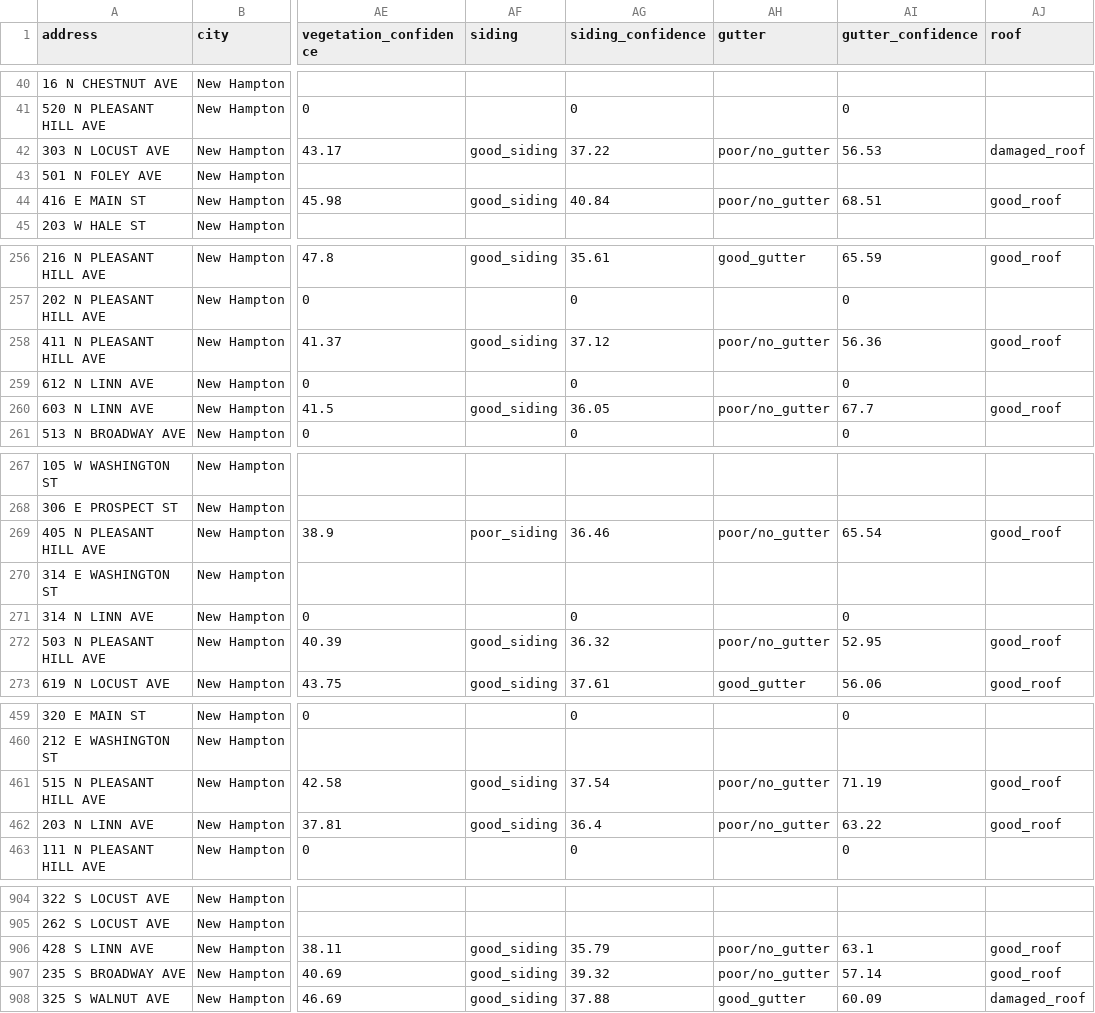
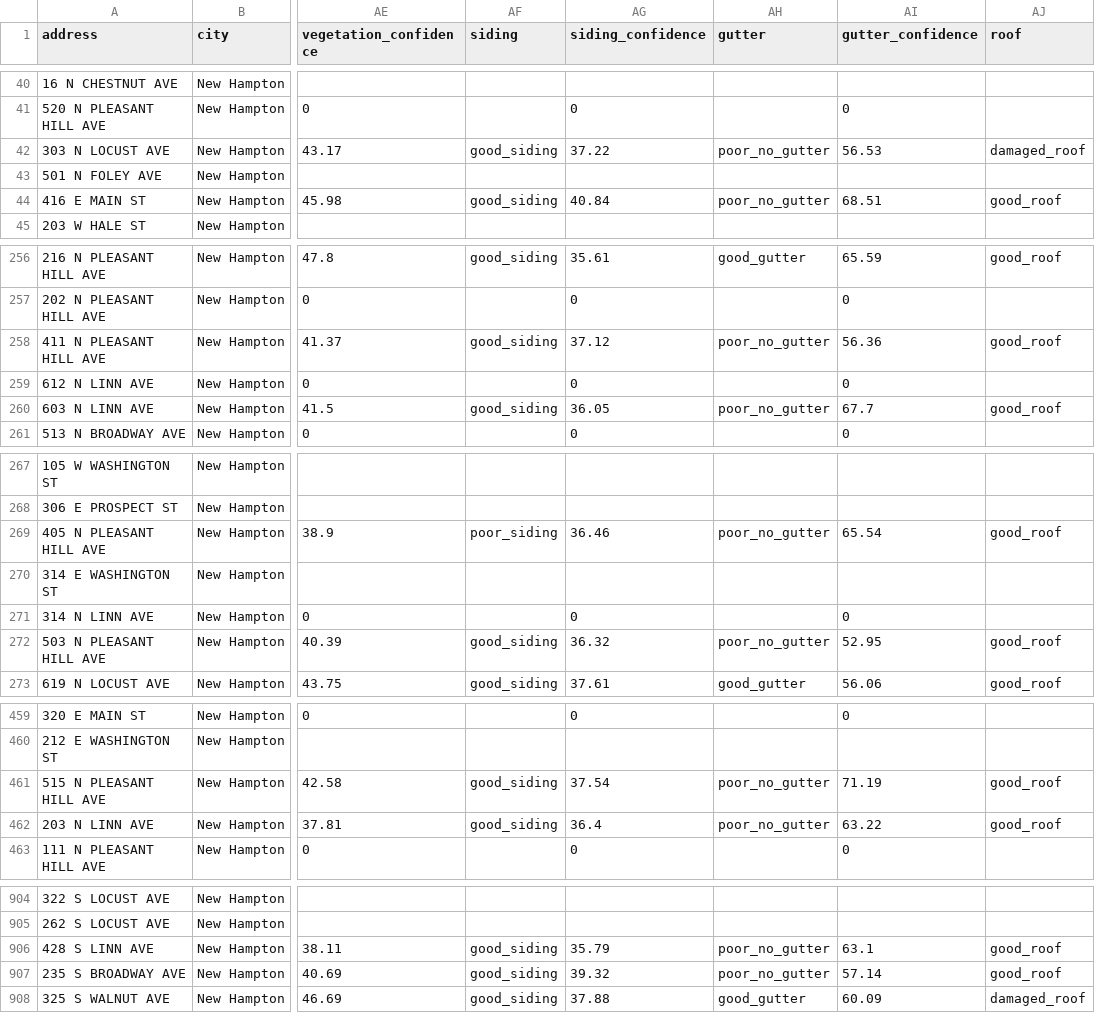
Before and after one commit to DSPG-2023/Housing, a CSV file: housing databases/New_Hampton_database.csv, drawn as a sheet; only a part is shown, gaps mark what is left out; the diff covers the shown part only; the diff names each change by its address in the sheet, - before the commit and + after, or states it on an @@ line.

```diff
--- a/housing databases/New_Hampton_database.csv
+++ b/housing databases/New_Hampton_database.csv
-AH42 (gutter): poor/no_gutter
+AH42 (gutter): poor_no_gutter
-AH44 (gutter): poor/no_gutter
+AH44 (gutter): poor_no_gutter
-AH258 (gutter): poor/no_gutter
+AH258 (gutter): poor_no_gutter
-AH260 (gutter): poor/no_gutter
+AH260 (gutter): poor_no_gutter
-AH269 (gutter): poor/no_gutter
+AH269 (gutter): poor_no_gutter
-AH272 (gutter): poor/no_gutter
+AH272 (gutter): poor_no_gutter
-AH461:AH462 (gutter): poor/no_gutter
+AH461:AH462 (gutter): poor_no_gutter
-AH906:AH907 (gutter): poor/no_gutter
+AH906:AH907 (gutter): poor_no_gutter
```
Also changed, not shown: 69 edited cells elsewhere in this file, 6 other files.
